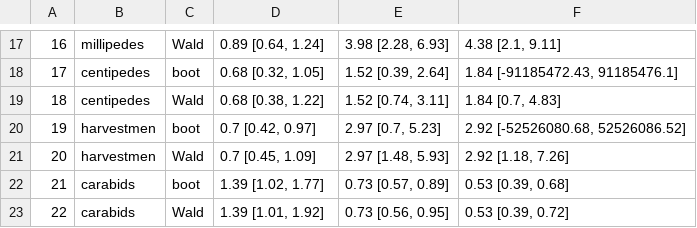
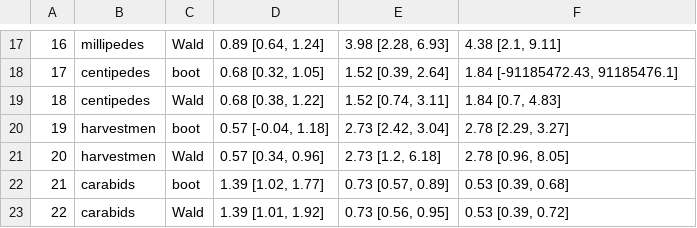
Before and after one commit to MLieke/soil-biodiversity-food-forests, a CSV file: Output_tables/H2.ratios_D0.csv, drawn as a sheet; only a part is shown, gaps mark what is left out; the diff names each change by its address in the sheet, - before the commit and + after, or states it on an @@ line.

```diff
--- a/Output_tables/H2.ratios_D0.csv
+++ b/Output_tables/H2.ratios_D0.csv
-D20: 0.7 [0.42, 0.97]
+D20: 0.57 [-0.04, 1.18]
-E20: 2.97 [0.7, 5.23]
+E20: 2.73 [2.42, 3.04]
-F20: 2.92 [-52526080.68, 52526086.52]
+F20: 2.78 [2.29, 3.27]
-D21: 0.7 [0.45, 1.09]
+D21: 0.57 [0.34, 0.96]
-E21: 2.97 [1.48, 5.93]
+E21: 2.73 [1.2, 6.18]
-F21: 2.92 [1.18, 7.26]
+F21: 2.78 [0.96, 8.05]
```
Also changed, not shown: Output_tables/H2.modeloutput_D0.csv, Output_tables/H2.modeloutput_D1.csv, 16 other files.
